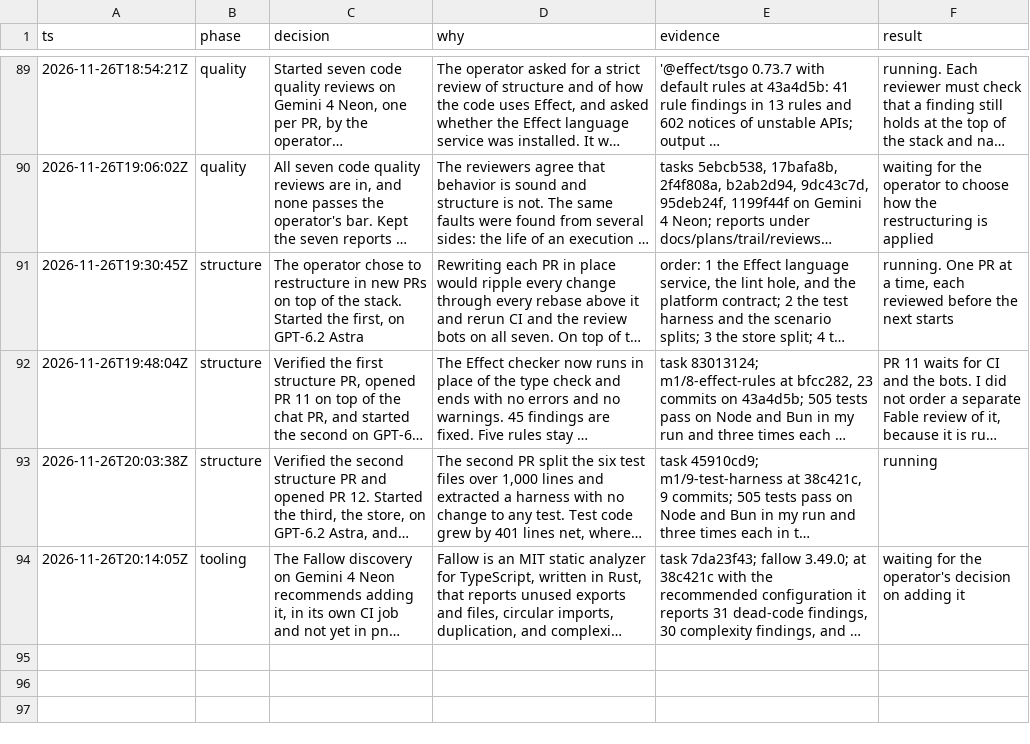
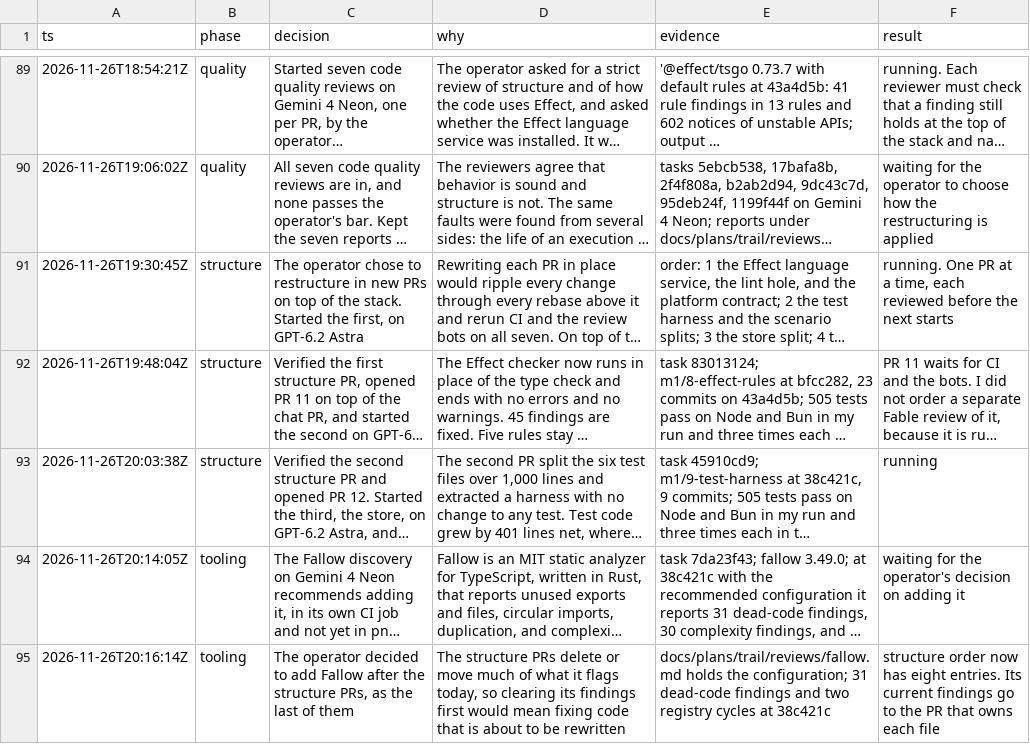
Before and after one commit to zacharytamas/spindle-runtime, a TSV file: docs/plans/trail/m1.tsv, drawn as a sheet; only a part is shown, gaps mark what is left out; long unchanged cells end in …; the diff names each change by its address in the sheet, - before the commit and + after, or states it on an @@ line.

Commit message:
Record that Fallow is added after the structure PRs

```diff
--- a/docs/plans/trail/m1.tsv
+++ b/docs/plans/trail/m1.tsv
+row 95: 2026-11-26T20:16:14Z | tooling | The operator decided to add Fallow after the structure PRs, as the last of them | The structure PRs delete or move much of what it flags today, so clearing its findings first would mean fixing code that is about to be rewritten | docs/plans/trail/reviews/fallow.md holds the configuration; 31 dead-code findings and two registry cycles at 38c421c | structure order now has eight entries. Its current findings go to the PR that owns each file
```
Also changed, not shown: 1 other file.
